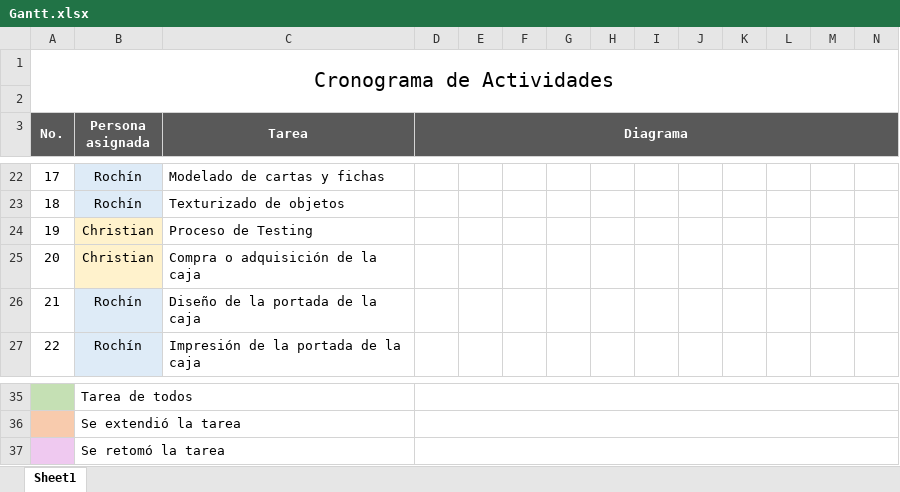
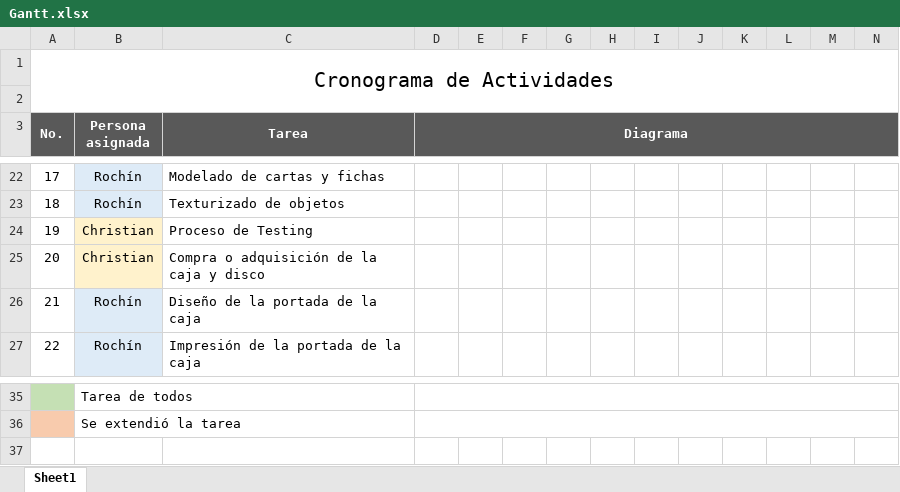
Before and after one commit to davidrochin/jaipur, an Excel workbook: Gantt.xlsx, sheet Sheet1, drawn as a sheet; only a part is shown, gaps mark what is left out; values as stored, in another font and other column widths than the file's, no borders; rows hold the shown columns only; the diff names each change by its address in the sheet, - before the commit and + after, or states it on an @@ line.

```diff
--- a/Gantt.xlsx (sheet Sheet1)
+++ b/Gantt.xlsx (sheet Sheet1)
-C25 (Tarea): Compra o adquisición de la caja
+C25 (Tarea): Compra o adquisición de la caja y disco
-row 37:  | Se retomó la tarea
```
Also changed, not shown: Gastos.xlsx, 16 other files.
